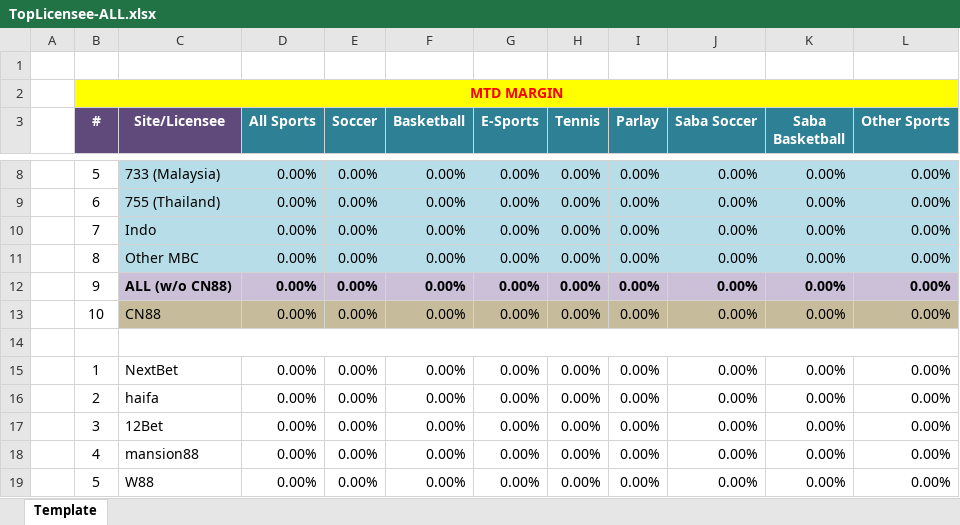
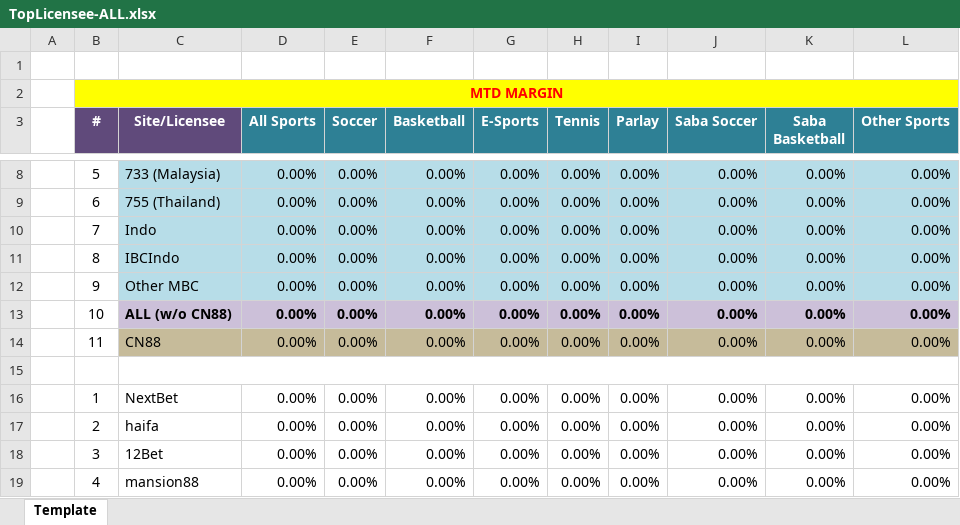
Before and after one commit to starixvn/nap-automail_Fanex.DW.AutoMailReport.ServiceNew, an Excel workbook: TopLiceneesByTO/src/Fanex.TopLicenseeByTO.Executing/Templates/TopLicensee-ALL.xlsx, sheet Template, drawn as a sheet; only a part is shown, gaps mark what is left out; the shorter side is filled out with more unchanged rows; values as stored, in another font and other column widths than the file's, no borders; addresses are those after the commit; the diff names each change by its address in the sheet, - before the commit and + after, or states it on an @@ line.

```diff
--- a/TopLiceneesByTO/src/Fanex.TopLicenseeByTO.Executing/Templates/TopLicensee-ALL.xlsx (sheet Template)
+++ b/TopLiceneesByTO/src/Fanex.TopLicenseeByTO.Executing/Templates/TopLicensee-ALL.xlsx (sheet Template)
+row 11:  | 8 | IBCIndo | 0.00% | 0.00% | 0.00% | 0.00% | 0.00% | 0.00% | 0.00% | 0.00% | 0.00%
-B12 (#): 8
+B12 (#): 9
-B13 (#): 9
+B13 (#): 10
-B14 (#): 10
+B14 (#): 11
```
Also changed, not shown: TopLiceneesByTO/src/Fanex.TopLicenseeByTO.Executing/Templates/TopLicensee-VirtualSoccer-House.xlsx, 6 other files.
